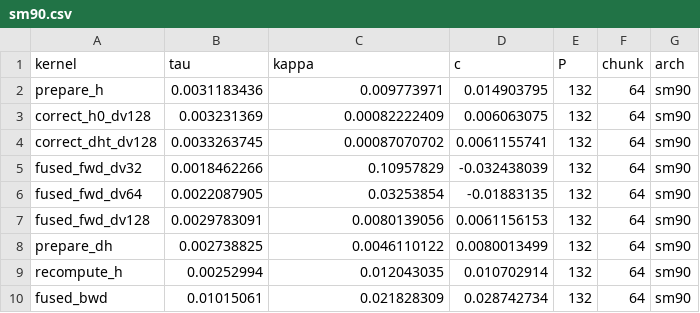
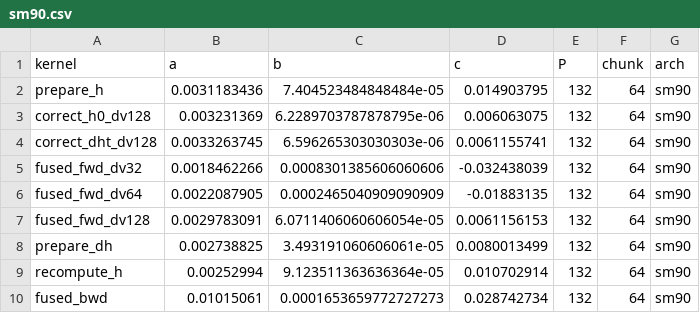
Before and after one commit to Butterfingrz/FlashQLA, a CSV file: flash_qla/ops/gated_delta_rule/chunk/cp/autocp/coefs/sm90.csv, drawn as a sheet.

Commit message:
feat: update auto cp with more clear coef definition

```diff
--- a/flash_qla/ops/gated_delta_rule/chunk/cp/autocp/coefs/sm90.csv
+++ b/flash_qla/ops/gated_delta_rule/chunk/cp/autocp/coefs/sm90.csv
@@ -1,10 +1,10 @@
-kernel,tau,kappa,c,P,chunk,arch
-prepare_h,0.0031183436,0.009773971,0.014903795,132,64,sm90
-correct_h0_dv128,0.003231369,0.00082222409,0.006063075,132,64,sm90
-correct_dht_dv128,0.0033263745,0.00087070702,0.0061155741,132,64,sm90
-fused_fwd_dv32,0.0018462266,0.10957829,-0.032438039,132,64,sm90
-fused_fwd_dv64,0.0022087905,0.03253854,-0.01883135,132,64,sm90
-fused_fwd_dv128,0.0029783091,0.0080139056,0.0061156153,132,64,sm90
-prepare_dh,0.002738825,0.0046110122,0.0080013499,132,64,sm90
-recompute_h,0.00252994,0.012043035,0.010702914,132,64,sm90
-fused_bwd,0.01015061,0.021828309,0.028742734,132,64,sm90
+kernel,a,b,c,P,chunk,arch
+prepare_h,0.0031183436,7.404523484848484e-05,0.014903795,132,64,sm90
+correct_h0_dv128,0.003231369,6.2289703787878795e-06,0.006063075,132,64,sm90
+correct_dht_dv128,0.0033263745,6.596265303030303e-06,0.0061155741,132,64,sm90
+fused_fwd_dv32,0.0018462266,0.0008301385606060606,-0.032438039,132,64,sm90
+fused_fwd_dv64,0.0022087905,0.0002465040909090909,-0.01883135,132,64,sm90
+fused_fwd_dv128,0.0029783091,6.0711406060606054e-05,0.0061156153,132,64,sm90
+prepare_dh,0.002738825,3.493191060606061e-05,0.0080013499,132,64,sm90
+recompute_h,0.00252994,9.123511363636364e-05,0.010702914,132,64,sm90
+fused_bwd,0.01015061,0.0001653659772727273,0.028742734,132,64,sm90
```
Also changed, not shown: flash_qla/ops/gated_delta_rule/chunk/cp/autocp/coefs/sm100.csv, 2 other files.
